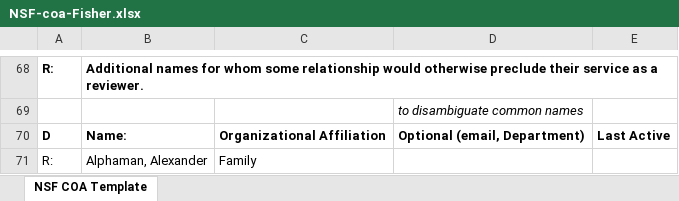
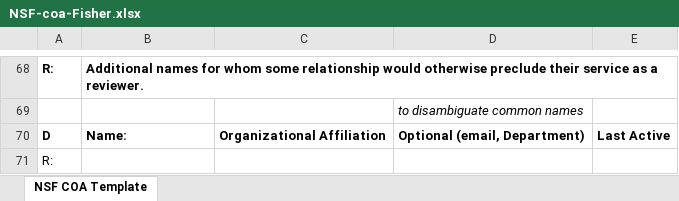
Before and after one commit to princedpw/HaSynth, an Excel workbook: Prop/NSF-coa-Fisher.xlsx, sheet NSF COA Template, drawn as a sheet; only a part is shown, gaps mark what is left out; values as stored, in another font and other column widths than the file's, no borders; table styles not drawn; the diff names each change by its address in the sheet, - before the commit and + after, or states it on an @@ line.

```diff
--- a/Prop/NSF-coa-Fisher.xlsx (sheet NSF COA Template)
+++ b/Prop/NSF-coa-Fisher.xlsx (sheet NSF COA Template)
-B71: Alphaman, Alexander
+B71: (empty)
-C71: Family
+C71: (empty)
```
Also changed, not shown: 1 other file.
